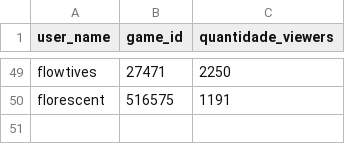
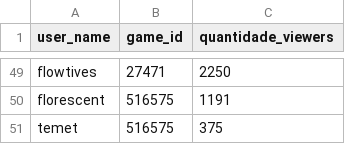
Before and after one commit to KamilaSCFGomes/twitch, a CSV file: 3-analise_de_texto/dados/planob_streamers.csv, drawn as a sheet; only a part is shown, gaps mark what is left out.

```diff
--- a/3-analise_de_texto/dados/planob_streamers.csv
+++ b/3-analise_de_texto/dados/planob_streamers.csv
@@ -50 +50,2 @@ flowtives	27471	2250
 florescent	516575	1191
+temet	516575	375
```
Also changed, not shown: 3-analise_de_texto/dados/planob_chat_mensagens.csv, 1 other file.
